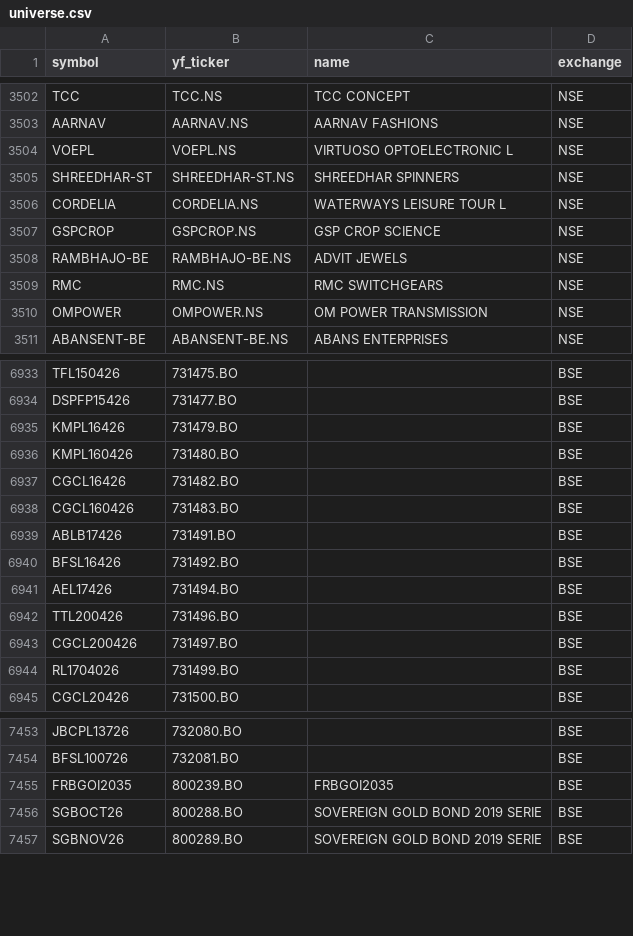
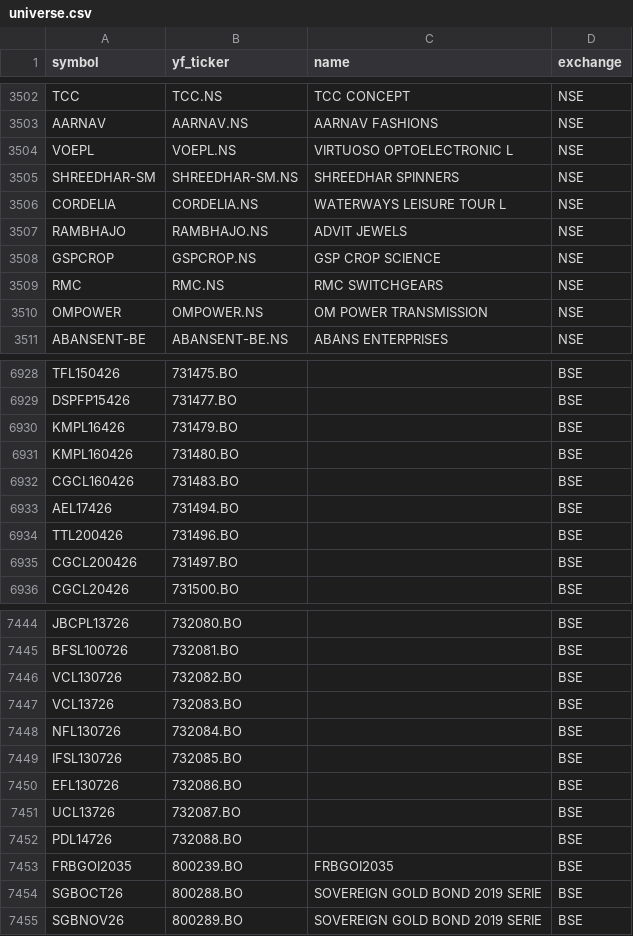
Before and after one commit to Aditya100704/nse-bse-momentum-scanner, a CSV file: data/universe.csv, drawn as a sheet; only a part is shown, gaps mark what is left out; the diff covers the shown part only.

```diff
--- a/data/universe.csv
+++ b/data/universe.csv
@@ -3504,6 +3504,6 @@ AARNAV,AARNAV.NS,AARNAV FASHIONS,NSE
 VOEPL,VOEPL.NS,VIRTUOSO OPTOELECTRONIC L,NSE
-SHREEDHAR-ST,SHREEDHAR-ST.NS,SHREEDHAR SPINNERS,NSE
+SHREEDHAR-SM,SHREEDHAR-SM.NS,SHREEDHAR SPINNERS,NSE
 CORDELIA,CORDELIA.NS,WATERWAYS LEISURE TOUR L,NSE
+RAMBHAJO,RAMBHAJO.NS,ADVIT JEWELS,NSE
 GSPCROP,GSPCROP.NS,GSP CROP SCIENCE,NSE
-RAMBHAJO-BE,RAMBHAJO-BE.NS,ADVIT JEWELS,NSE
 RMC,RMC.NS,RMC SWITCHGEARS,NSE
@@ -6936,6 +6931,3 @@ KMPL16426,731479.BO,,BSE
 KMPL160426,731480.BO,,BSE
-CGCL16426,731482.BO,,BSE
 CGCL160426,731483.BO,,BSE
-ABLB17426,731491.BO,,BSE
-BFSL16426,731492.BO,,BSE
 AEL17426,731494.BO,,BSE
@@ -6943,3 +6935,2 @@ TTL200426,731496.BO,,BSE
 CGCL200426,731497.BO,,BSE
-RL1704026,731499.BO,,BSE
 CGCL20426,731500.BO,,BSE
@@ -7454,2 +7445,9 @@ JBCPL13726,732080.BO,,BSE
 BFSL100726,732081.BO,,BSE
+VCL130726,732082.BO,,BSE
+VCL13726,732083.BO,,BSE
+NFL130726,732084.BO,,BSE
+IFSL130726,732085.BO,,BSE
+EFL130726,732086.BO,,BSE
+UCL13726,732087.BO,,BSE
+PDL14726,732088.BO,,BSE
 FRBGOI2035,800239.BO,FRBGOI2035,BSE
```
Also changed, not shown: 8 added rows, 12 removed rows, 1 moved row and 4 edited cells elsewhere in this file, data/scanner_output.csv, data/scanner_output_us.csv, 7 other files.
